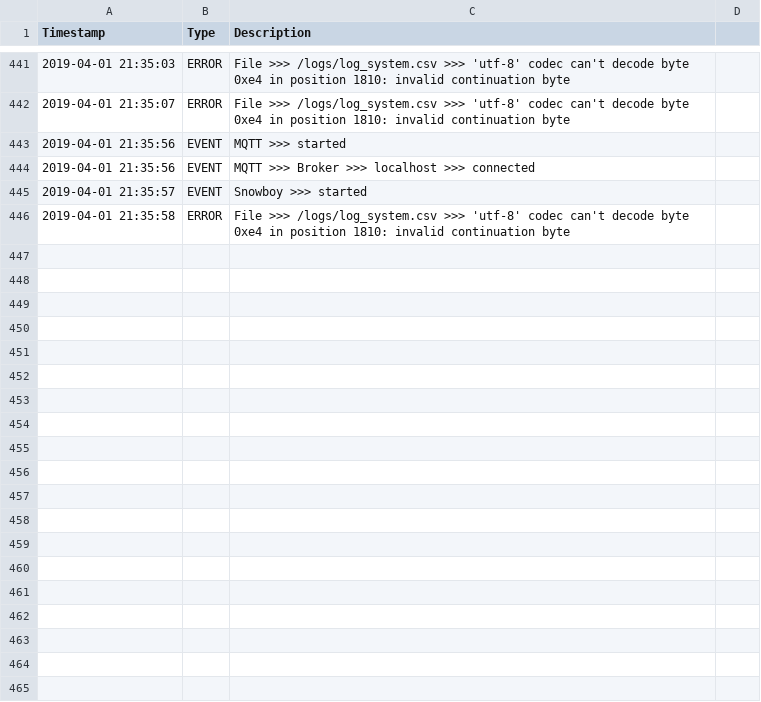
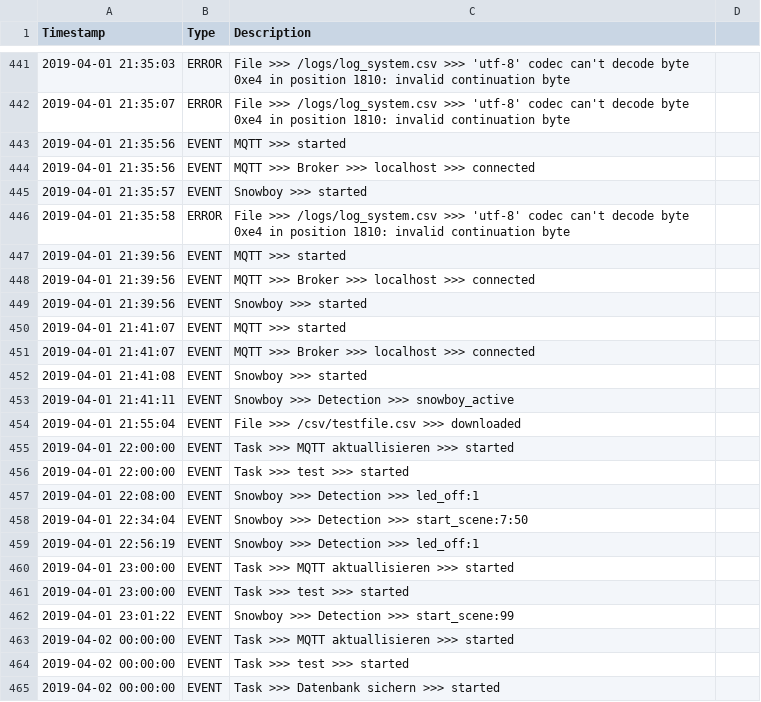
Before and after one commit to stanman71/Miranda, a CSV file: logs/log_system.csv, drawn as a sheet; only a part is shown, gaps mark what is left out; the diff covers the shown part only.

```diff
--- a/logs/log_system.csv
+++ b/logs/log_system.csv
@@ -446 +446,20 @@ Timestamp,Type,Description
 2019-04-01 21:35:58,ERROR,File >>> /logs/log_system.csv >>> 'utf-8' codec can't decode byte 0xe4 in position 1810: invalid continuation byte
+2019-04-01 21:39:56,EVENT,MQTT >>> started
+2019-04-01 21:39:56,EVENT,MQTT >>> Broker >>> localhost >>> connected
+2019-04-01 21:39:56,EVENT,Snowboy >>> started
+2019-04-01 21:41:07,EVENT,MQTT >>> started
+2019-04-01 21:41:07,EVENT,MQTT >>> Broker >>> localhost >>> connected
+2019-04-01 21:41:08,EVENT,Snowboy >>> started
+2019-04-01 21:41:11,EVENT,Snowboy >>> Detection >>> snowboy_active
+2019-04-01 21:55:04,EVENT,File >>> /csv/testfile.csv >>> downloaded
+2019-04-01 22:00:00,EVENT,Task >>> MQTT aktuallisieren >>> started
+2019-04-01 22:00:00,EVENT,Task >>> test >>> started
+2019-04-01 22:08:00,EVENT,Snowboy >>> Detection >>> led_off:1
+2019-04-01 22:34:04,EVENT,Snowboy >>> Detection >>> start_scene:7:50
+2019-04-01 22:56:19,EVENT,Snowboy >>> Detection >>> led_off:1
+2019-04-01 23:00:00,EVENT,Task >>> MQTT aktuallisieren >>> started
+2019-04-01 23:00:00,EVENT,Task >>> test >>> started
+2019-04-01 23:01:22,EVENT,Snowboy >>> Detection >>> start_scene:99
+2019-04-02 00:00:00,EVENT,Task >>> MQTT aktuallisieren >>> started
+2019-04-02 00:00:00,EVENT,Task >>> test >>> started
+2019-04-02 00:00:00,EVENT,Task >>> Datenbank sichern >>> started
```
Also changed, not shown: 40 added rows elsewhere in this file, csv/testfile.csv, logs/log_mqtt.csv, 20 other files.
